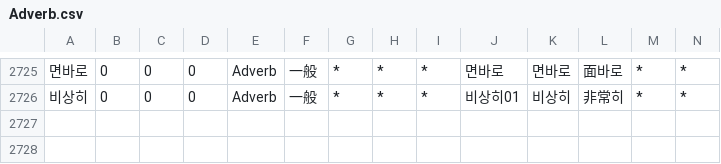
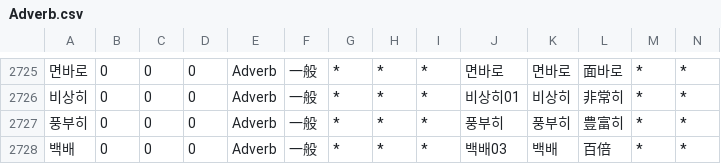
Before and after one commit to okikirmui/handic, a CSV file: seed/Adverb.csv, drawn as a sheet; only a part is shown, gaps mark what is left out; rows hold the shown columns only; the diff names each change by its address in the sheet, - before the commit and + after, or states it on an @@ line.

```diff
--- a/seed/Adverb.csv
+++ b/seed/Adverb.csv
+row 2727: 풍부히 | 0 | 0 | 0 | Adverb | 一般 | * | * | * | 풍부히 | 풍부히 | 豊富히 | * | *
+row 2728: 백배 | 0 | 0 | 0 | Adverb | 一般 | * | * | * | 백배03 | 백배 | 百倍 | * | *
```
Also changed, not shown: seed/Modifier.csv, 3 other files.
